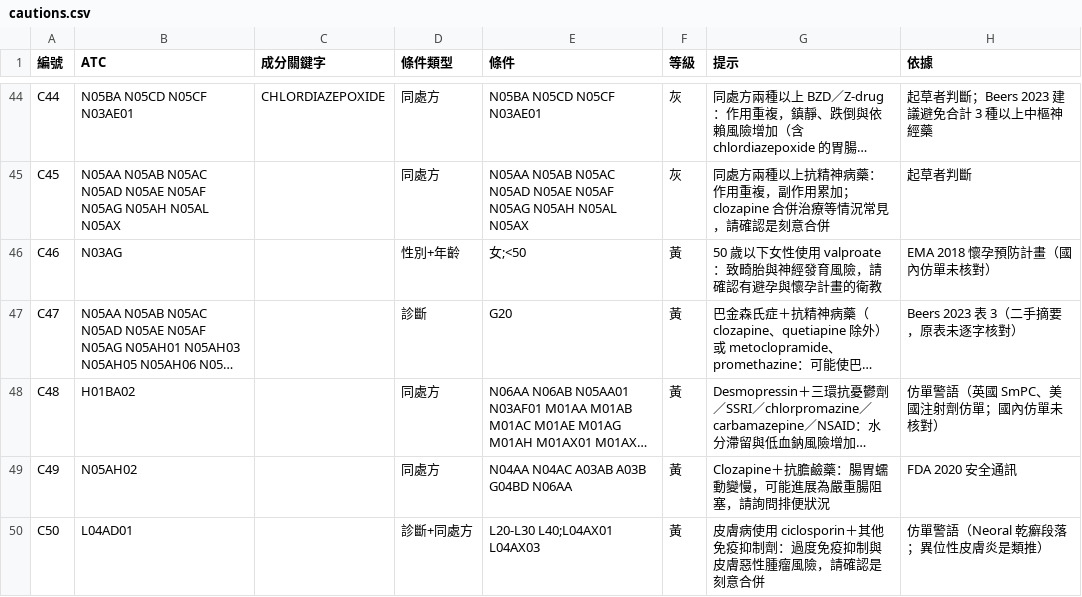
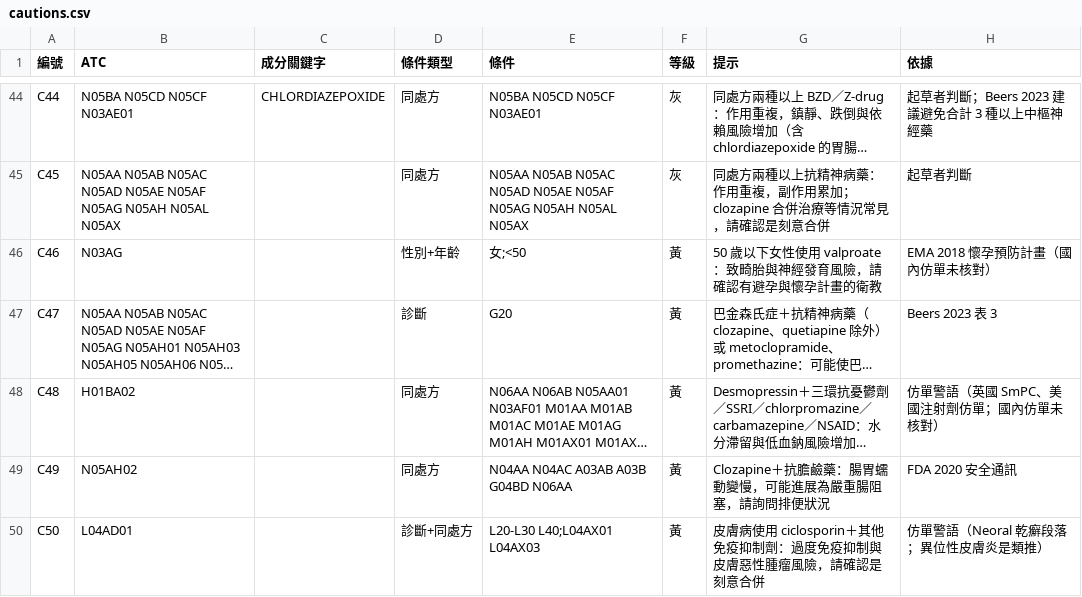
Before and after one commit to whyfenta/GTsloth-s-eye, a CSV file: docs/reference/rx-rules/cautions.csv, drawn as a sheet; only a part is shown, gaps mark what is left out; long unchanged cells end in …; the diff covers the shown part only; the diff names each change by its address in the sheet, - before the commit and + after, or states it on an @@ line.

```diff
--- a/docs/reference/rx-rules/cautions.csv
+++ b/docs/reference/rx-rules/cautions.csv
-H47 (依據): Beers 2023 表 3（二手摘要，原表未逐字核對）
+H47 (依據): Beers 2023 表 3
```
Also changed, not shown: 3 added rows and 2 edited cells elsewhere in this file, 5 other files.
